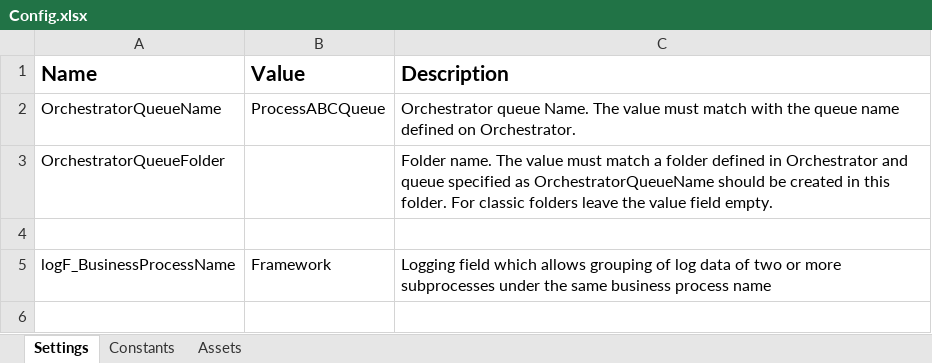
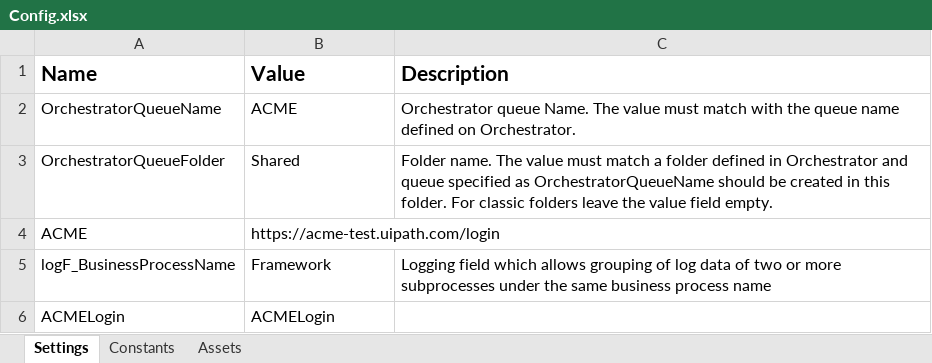
Before and after one commit to CharuGrover/GenerateYearlyReport, an Excel workbook: Data/Config.xlsx, sheet Settings, drawn as a sheet; values as stored, in another font and other column widths than the file's, no borders; the diff names each change by its address in the sheet, - before the commit and + after, or states it on an @@ line.

Commit message:
Config Data upadted

```diff
--- a/Data/Config.xlsx (sheet Settings)
+++ b/Data/Config.xlsx (sheet Settings)
-B2 (Value): ProcessABCQueue
+B2 (Value): ACME
-B3 (Value): (empty)
+B3 (Value): Shared
-row 4: (empty)
+row 4: ACME | https://acme-test.uipath.com/login
+row 6: ACMELogin | ACMELogin
```
